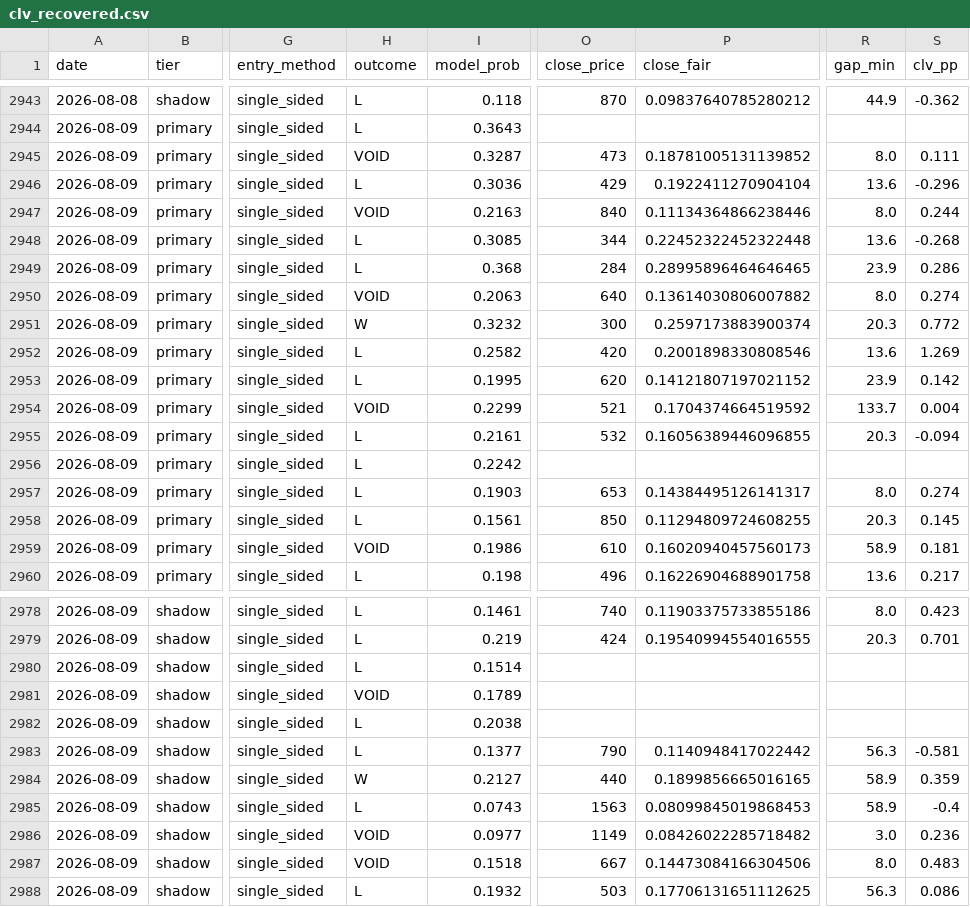
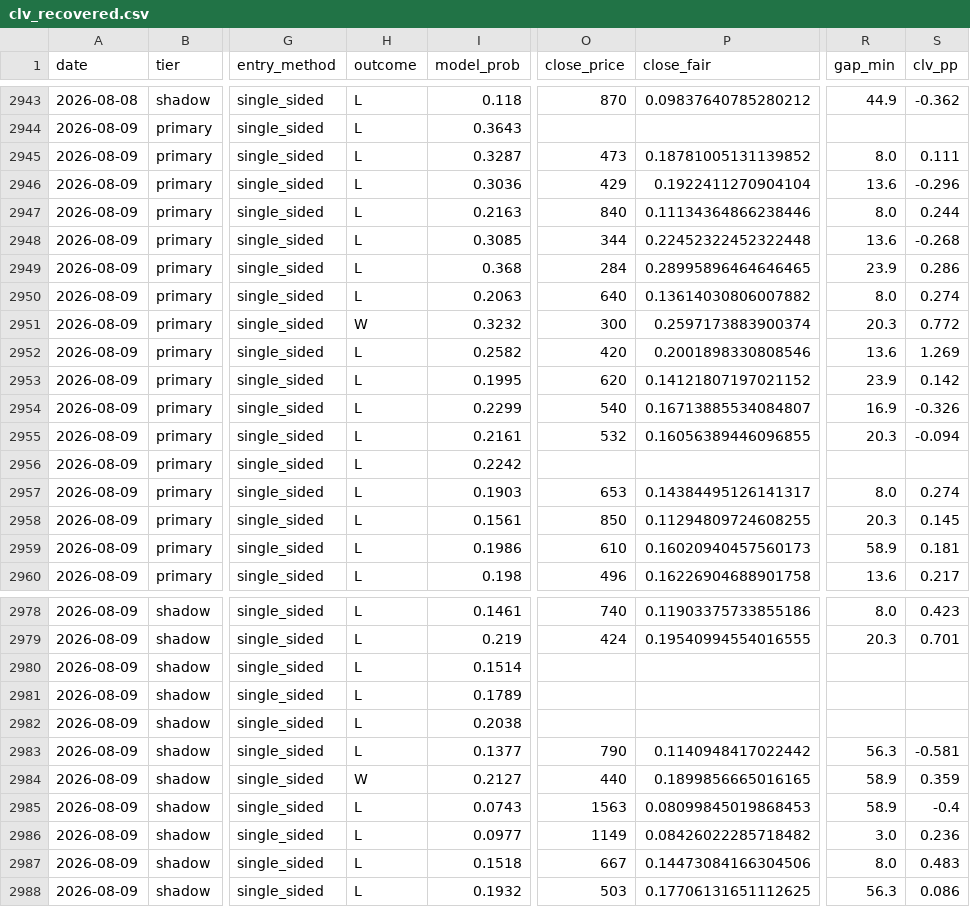
Before and after one commit to mtampellini/MLB-Home-Runs, a CSV file: backend/data/processed/clv_recovered.csv, drawn as a sheet; only a part is shown, gaps mark what is left out; the diff covers the shown part only; the diff names each change by its address in the sheet, - before the commit and + after, or states it on an @@ line.

```diff
--- a/backend/data/processed/clv_recovered.csv
+++ b/backend/data/processed/clv_recovered.csv
-H2945 (outcome): VOID
+H2945 (outcome): L
-H2947 (outcome): VOID
+H2947 (outcome): L
-H2950 (outcome): VOID
+H2950 (outcome): L
-H2954 (outcome): VOID
+H2954 (outcome): L
-O2954 (close_price): 521
+O2954 (close_price): 540
-P2954 (close_fair): 0.1704374664519592
+P2954 (close_fair): 0.16713885534084807
-R2954 (gap_min): 133.7
+R2954 (gap_min): 16.9
-S2954 (clv_pp): 0.004
+S2954 (clv_pp): -0.326
-H2959 (outcome): VOID
+H2959 (outcome): L
-H2981 (outcome): VOID
+H2981 (outcome): L
-H2986:H2987 (outcome): VOID
+H2986:H2987 (outcome): L
```
Also changed, not shown: 2 edited cells elsewhere in this file, 3 other files.
